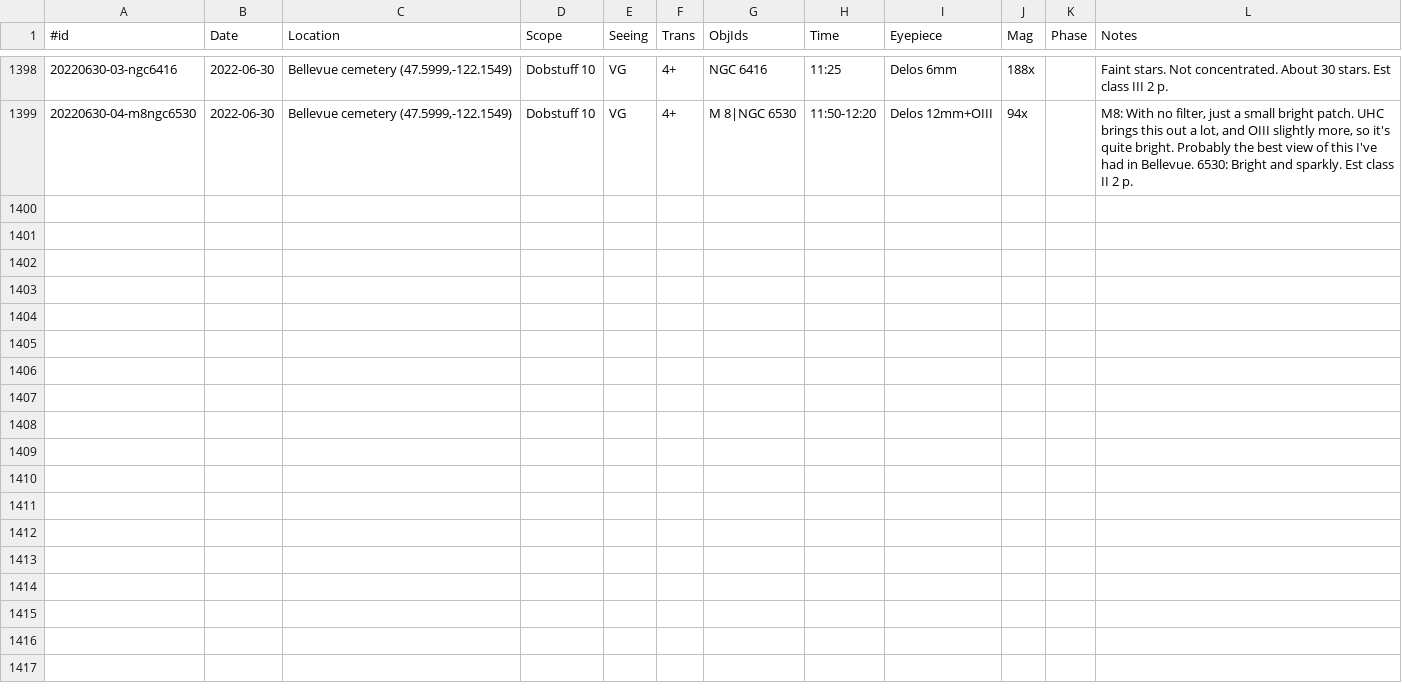
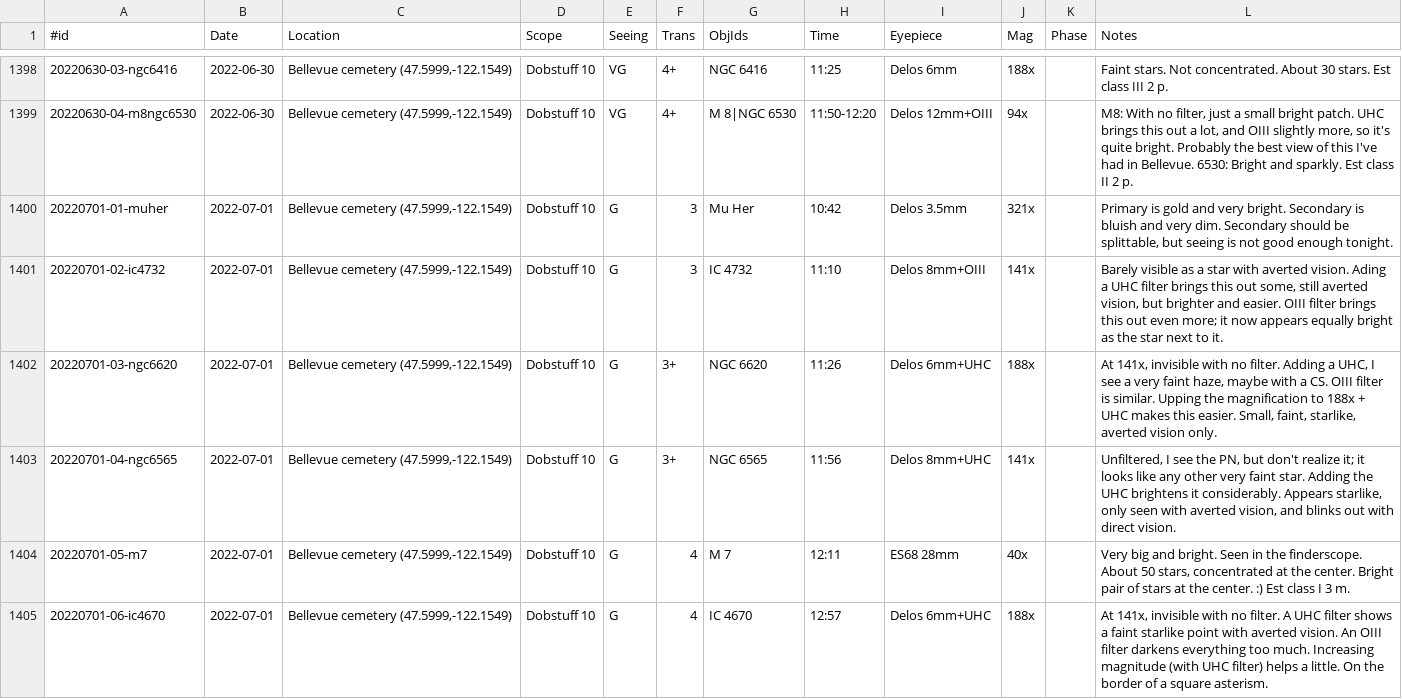
Before and after one commit to jonathanacross/astrodb, a TSV file: data/observations.tsv, drawn as a sheet; only a part is shown, gaps mark what is left out.

Commit message:
adding observations for 2022-07-01

```diff
--- a/data/observations.tsv
+++ b/data/observations.tsv
@@ -1399 +1399,7 @@
 20220630-04-m8ngc6530	2022-06-30	Bellevue cemetery (47.5999,-122.1549)	Dobstuff 10	VG	4+	M 8|NGC 6530	11:50-12:20	Delos 12mm+OIII	94x		M8: With no filter, just a small bright patch. UHC brings this out a lot, and OIII slightly more, so it's quite bright. Probably the best view of this I've had in Bellevue. 6530: Bright and sparkly. Est class II 2 p.
+20220701-01-muher	2022-07-01	Bellevue cemetery (47.5999,-122.1549)	Dobstuff 10	G	3	Mu Her	10:42	Delos 3.5mm	321x		Primary is gold and very bright. Secondary is bluish and very dim. Secondary should be splittable, but seeing is not good enough tonight.
+20220701-02-ic4732	2022-07-01	Bellevue cemetery (47.5999,-122.1549)	Dobstuff 10	G	3	IC 4732	11:10	Delos 8mm+OIII	141x		Barely visible as a star with averted vision. Ading a UHC filter brings this out some, still averted vision, but brighter and easier. OIII filter brings this out even more; it now appears equally bright as the star next to it.
+20220701-03-ngc6620	2022-07-01	Bellevue cemetery (47.5999,-122.1549)	Dobstuff 10	G	3+	NGC 6620	11:26	Delos 6mm+UHC	188x		At 141x, invisible with no filter. Adding a UHC, I see a very faint haze, maybe with a CS. OIII filter is similar. Upping the magnification to 188x + UHC makes this easier.  Small, faint, starlike, averted vision only.
+20220701-04-ngc6565	2022-07-01	Bellevue cemetery (47.5999,-122.1549)	Dobstuff 10	G	3+	NGC 6565	11:56	Delos 8mm+UHC	141x		Unfiltered, I see the PN, but don't realize it; it looks like any other very faint star. Adding the UHC brightens it considerably. Appears starlike, only seen with averted vision, and blinks out with direct vision.
+20220701-05-m7	2022-07-01	Bellevue cemetery (47.5999,-122.1549)	Dobstuff 10	G	4	M 7	12:11	ES68 28mm	40x		Very big and bright. Seen in the finderscope. About 50 stars, concentrated at the center. Bright pair of stars at the center. :) Est class I 3 m.
+20220701-06-ic4670	2022-07-01	Bellevue cemetery (47.5999,-122.1549)	Dobstuff 10	G	4	IC 4670	12:57	Delos 6mm+UHC	188x		At 141x, invisible with no filter. A UHC filter shows a faint starlike point with averted vision. An OIII filter darkens everything too much. Increasing magnitude (with UHC filter) helps a little. On the border of a square asterism.
```
Also changed, not shown: data/objects.tsv, data/programs.tsv.
